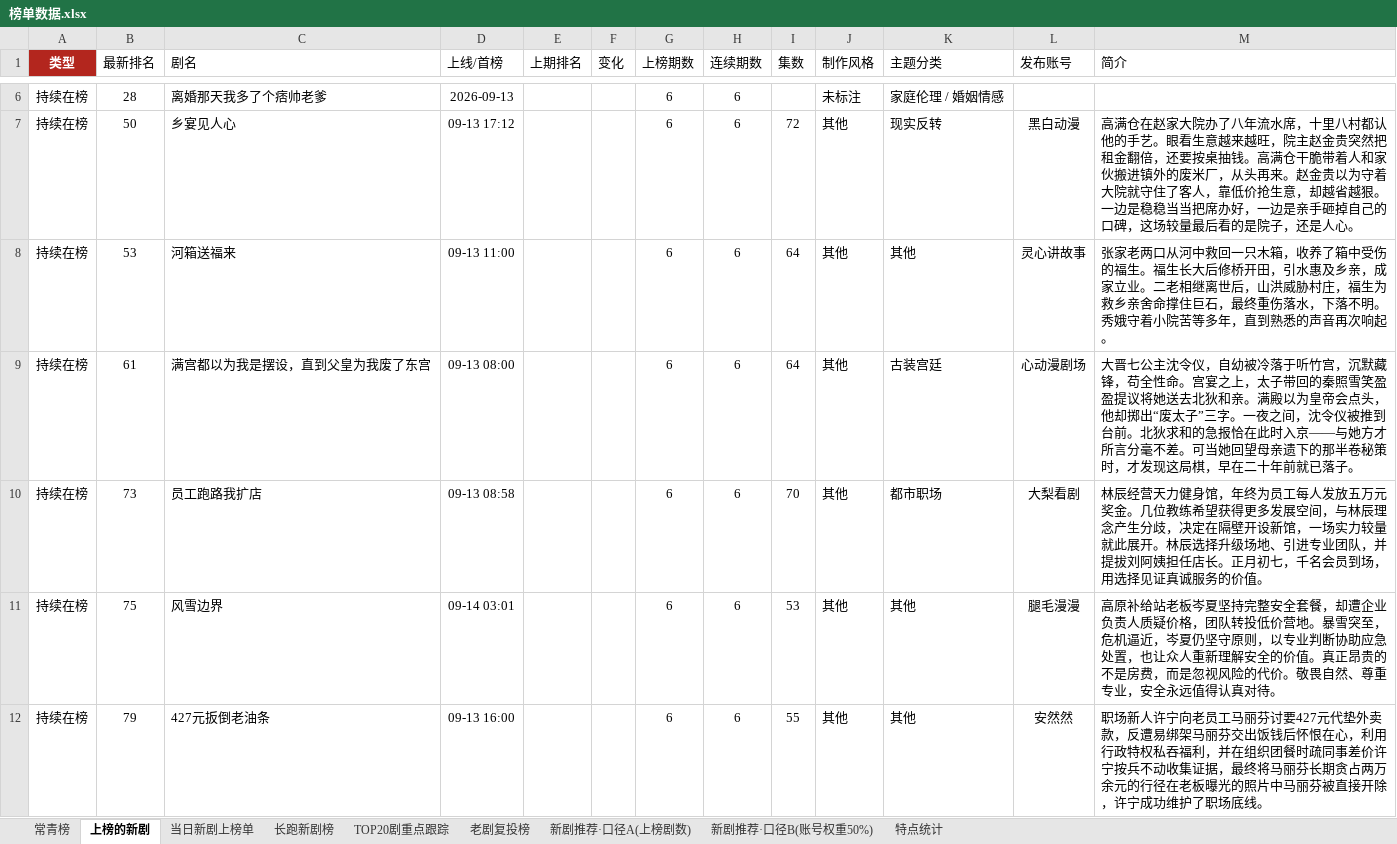
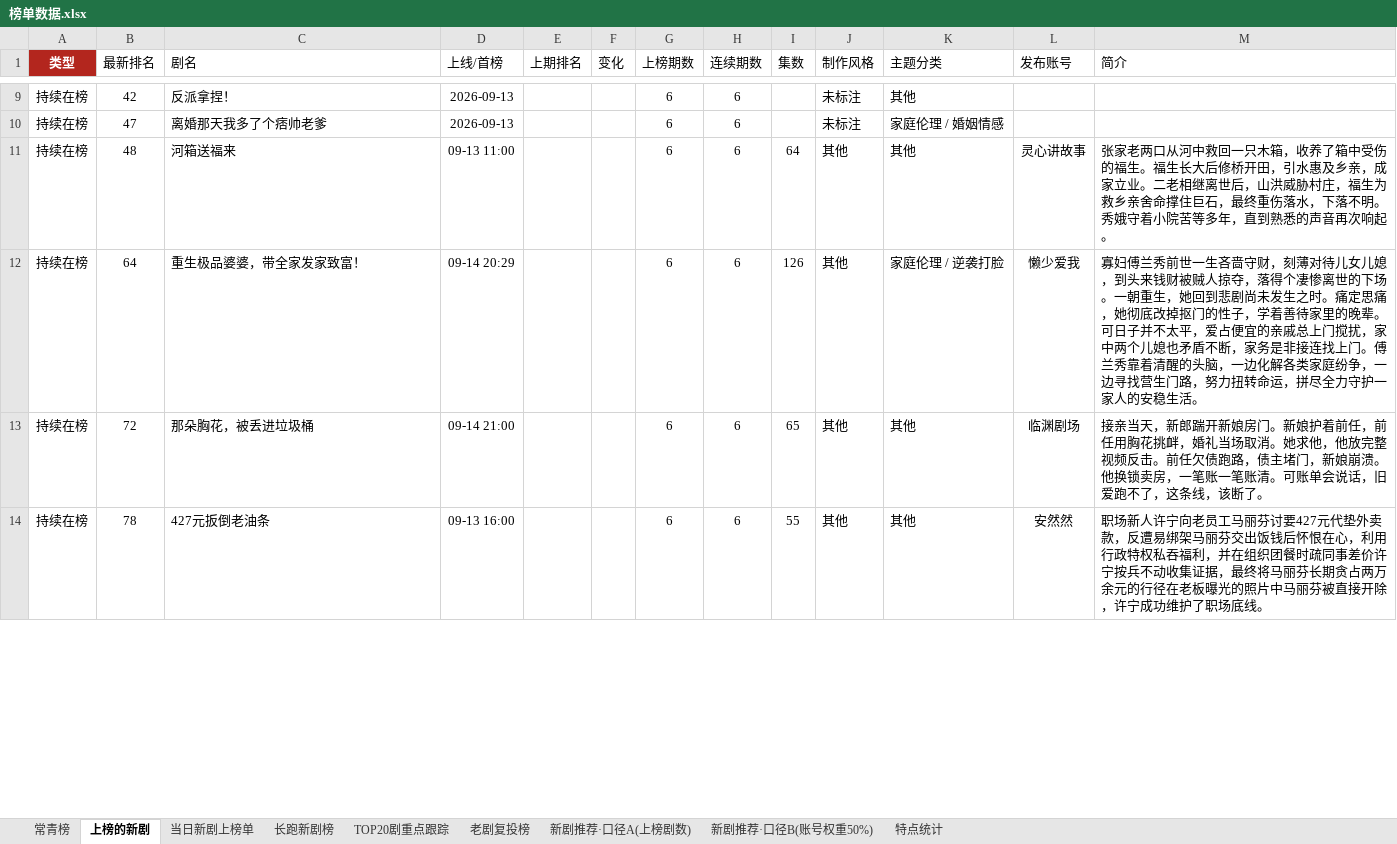
Before and after one commit to 2m247cdz9k-design/tomato-drama-rankings, an Excel workbook: 榜单数据.xlsx, sheet 上榜的新剧, drawn as a sheet; only a part is shown, gaps mark what is left out; values as stored, in another font and other column widths than the file's, no borders; removed rows and columns are numbered as before the commit, all else as after; the diff covers the shown part only; the diff names each change by its address in the sheet, - before the commit and + after, or states it on an @@ line.

```diff
--- a/榜单数据.xlsx (sheet 上榜的新剧)
+++ b/榜单数据.xlsx (sheet 上榜的新剧)
+row 9: 持续在榜 | 42 | 反派拿捏！ | 2026-09-13 |  |  | 6 | 6 |  | 未标注 | 其他
-B10 (最新排名): 28
+B10 (最新排名): 47
-row 7: 持续在榜 | 50 | 乡宴见人心 | 09-13 17:12 |  |  | 6 | 6 | 72 | 其他 | 现实反转 | 黑白动漫 | 高满仓在赵家大院办了八年流水席，十里八村都认他的手艺。眼看生意越来越旺，院主赵金贵突然把租金翻倍，还要按桌抽钱。高满仓干脆带着人和家伙搬进镇外的废米厂，从头再来。赵金贵以为守着大院就守住了客人，靠低价抢生意，却越省越狠。一边是稳稳当当把席办好，一边是亲手砸掉自己的口碑，这场较量最后看的是院子，还是人心。
-B11 (最新排名): 53
+B11 (最新排名): 48
-B12 (最新排名): 61
+B12 (最新排名): 64
-C12 (剧名): 满宫都以为我是摆设，直到父皇为我废了东宫
+C12 (剧名): 重生极品婆婆，带全家发家致富！
-D12 (上线/首榜): 09-13 08:00
+D12 (上线/首榜): 09-14 20:29
-I12 (集数): 64
+I12 (集数): 126
-K12 (主题分类): 古装宫廷
+K12 (主题分类): 家庭伦理 / 逆袭打脸
-L12 (发布账号): 心动漫剧场
+L12 (发布账号): 懒少爱我
-M12 (简介): 大晋七公主沈令仪，自幼被冷落于听竹宫，沉默藏锋，苟全性命。宫宴之上，太子带回的秦照雪笑盈盈提议将她送去北狄和亲。满殿以为皇帝会点头，他却掷出“废太子”三字。一夜之间，沈令仪被推到台前。北狄求和的急报恰在此时入京——与她方才所言分毫不差。可当她回望母亲遗下的那半卷秘策时，才发现这局棋，早在二十年前就已落子。
+M12 (简介): 寡妇傅兰秀前世一生吝啬守财，刻薄对待儿女儿媳，到头来钱财被贼人掠夺，落得个凄惨离世的下场。一朝重生，她回到悲剧尚未发生之时。痛定思痛，她彻底改掉抠门的性子，学着善待家里的晚辈。可日子并不太平，爱占便宜的亲戚总上门搅扰，家中两个儿媳也矛盾不断，家务是非接连找上门。傅兰秀靠着清醒的头脑，一边化解各类家庭纷争，一边寻找营生门路，努力扭转命运，拼尽全力守护一家人的安稳生活。
-row 10: 持续在榜 | 73 | 员工跑路我扩店 | 09-13 08:58 |  |  | 6 | 6 | 70 | 其他 | 都市职场 | 大梨看剧 | 林辰经营天力健身馆，年终为员工每人发放五万元奖金。几位教练希望获得更多发展空间，与林辰理念产生分歧，决定在隔壁开设新馆，一场实力较量就此展开。林辰选择升级场地、引进专业团队，并提拔刘阿姨担任店长。正月初七，千名会员到场，用选择见证真诚服务的价值。
-B13 (最新排名): 75
+B13 (最新排名): 72
-C13 (剧名): 风雪边界
+C13 (剧名): 那朵胸花，被丢进垃圾桶
-D13 (上线/首榜): 09-14 03:01
+D13 (上线/首榜): 09-14 21:00
-I13 (集数): 53
+I13 (集数): 65
-L13 (发布账号): 腿毛漫漫
+L13 (发布账号): 临渊剧场
-M13 (简介): 高原补给站老板岑夏坚持完整安全套餐，却遭企业负责人质疑价格，团队转投低价营地。暴雪突至，危机逼近，岑夏仍坚守原则，以专业判断协助应急处置，也让众人重新理解安全的价值。真正昂贵的不是房费，而是忽视风险的代价。敬畏自然、尊重专业，安全永远值得认真对待。
+M13 (简介): 接亲当天，新郎踹开新娘房门。新娘护着前任，前任用胸花挑衅，婚礼当场取消。她求他，他放完整视频反击。前任欠债跑路，债主堵门，新娘崩溃。他换锁卖房，一笔账一笔账清。可账单会说话，旧爱跑不了，这条线，该断了。
-B14 (最新排名): 79
+B14 (最新排名): 78
```
Also changed, not shown: 16 added rows, 13 removed rows and 45 edited cells elsewhere in this sheet, sheet 长跑新剧榜, sheet TOP20剧重点跟踪, sheet 特点统计, sheet 当日新剧上榜单, sheet 常青榜, sheet 新剧推荐·口径A(上榜剧数), 1 more sheet, 2 other files.
